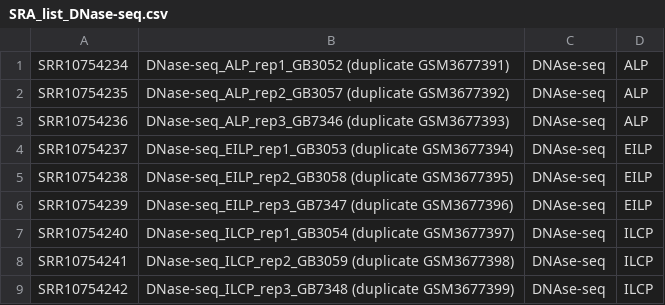
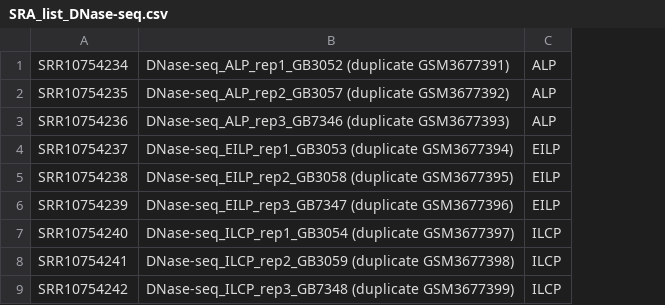
Before and after one commit to JosephLeger/Paper_NFIL3_dev_ILC, a CSV file: data/SRA_list_DNase-seq.csv, drawn as a sheet; the diff names each change by its address in the sheet, - before the commit and + after, or states it on an @@ line.

Commit message:
Update SRA_list_DNase-seq.csv

```diff
--- a/data/SRA_list_DNase-seq.csv
+++ b/data/SRA_list_DNase-seq.csv
-column C, rows 1-9: all DNAse-seq
```
